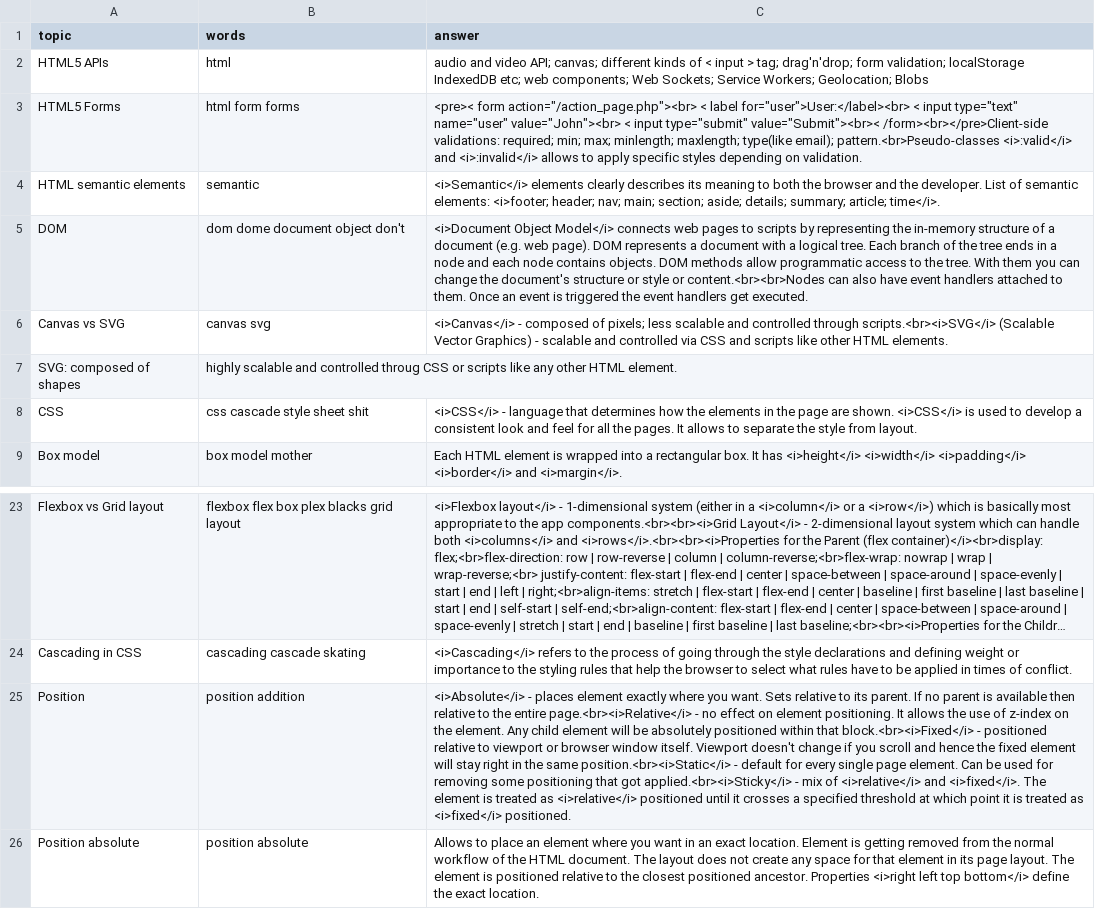
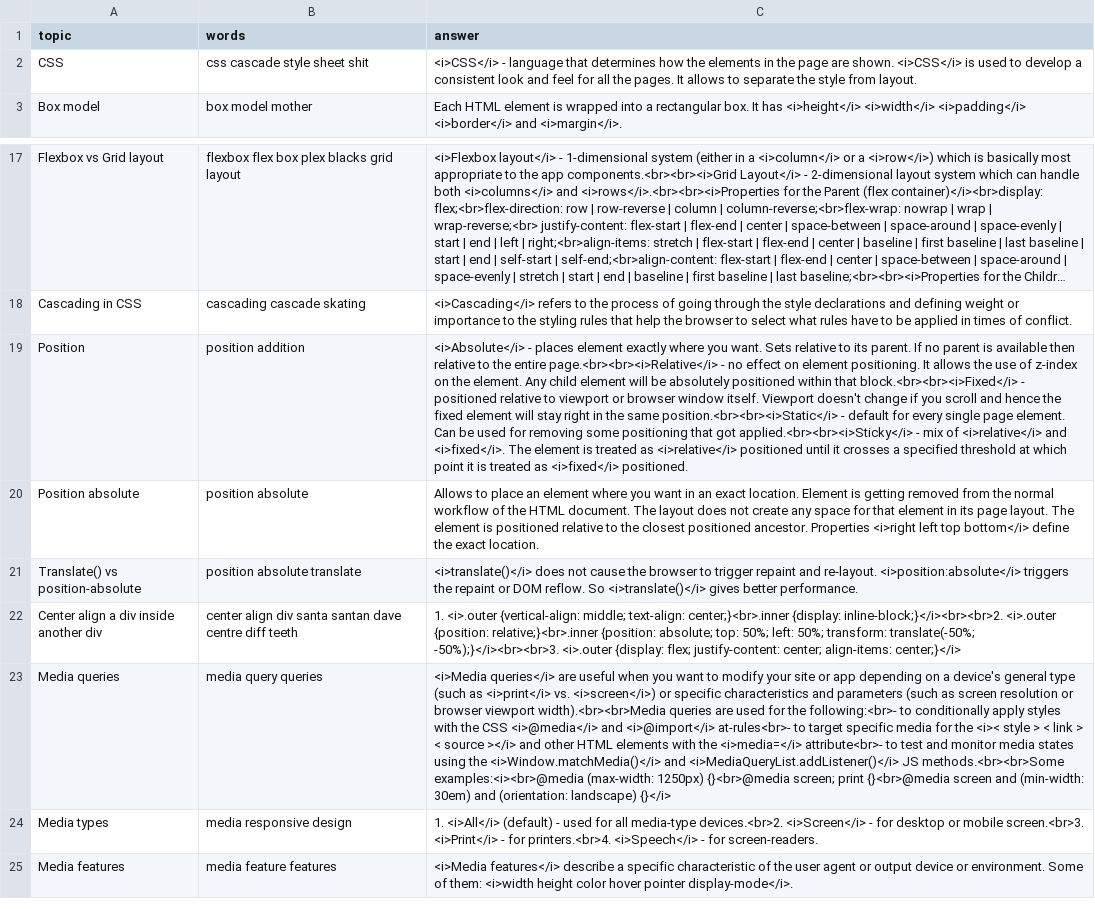
Before and after one commit to DzmitryAlifer/tech-interview-helper, a CSV file: src/assets/CSS.csv, drawn as a sheet; only a part is shown, gaps mark what is left out; the shorter side is filled out with more unchanged rows; long unchanged cells end in …; removed rows and columns are numbered as before the commit, all else as after; the diff names each change by its address in the sheet, - before the commit and + after, or states it on an @@ line.

```diff
--- a/src/assets/CSS.csv
+++ b/src/assets/CSS.csv
-row 2: HTML5 APIs | html | audio and video API; canvas; different kinds of < input > tag; drag'n'drop; form validation; localStorage IndexedDB etc; web components; Web Sockets; Service Workers; Geolocation; Blobs
-row 3: HTML5 Forms | html form forms | <pre>< form action="/action_page.php"><br> < label for="user">User:</label><br> < input type="text" name="user" value="John"><br> < input type="submit" value="Submit"><br>< /form><br></pre>Client-side validations: required; min; max; minlength; maxlength; type(like email); pattern.<br>Pseudo-classes <i>:valid</i> and <i>:invalid</i> allows to apply specific styles depending on validation.
-row 4: HTML semantic elements | semantic | <i>Semantic</i> elements clearly describes its meaning to both the browser and the developer. List of semantic elements: <i>footer; header; nav; main; section; aside; details; summary; article; time</i>.
-row 5: DOM | dom dome document object don't | <i>Document Object Model</i> connects web pages to scripts by representing the in-memory structure of a document (e.g. web page). DOM represents a document with a logical tree. Each branch of the tree ends in a node and each node contains objects. DOM methods allow programmatic access to the tree. With them you can change the document's structure or style or content.<br><br>Nodes can also have event handlers attached to them. Once an event is triggered the event handlers get executed.
-row 6: Canvas vs SVG | canvas svg | <i>Canvas</i> - composed of pixels; less scalable and controlled through scripts.<br><i>SVG</i> (Scalable Vector Graphics) - scalable and controlled via CSS and scripts like other HTML elements.
-row 7: SVG: composed of shapes | highly scalable and controlled throug CSS or scripts like any other HTML element.
-C19 (answer): …the entire page.<br><i>Relative</i> - no effect on element positioning. It allows the use of z-index on the element. Any child element will be absolutely positioned within that block.<br><i>Fixed</i> - positioned relative to viewport or browser window itself. Viewport doesn't change if you scroll and hence the fixed element will stay right in the same position.<br><i>Static</i> - default for every single page element. Can be used for removing some positioning that got applied.<br><i>Sticky</i> - mix…
+C19 (answer): …the entire page.<br><br><i>Relative</i> - no effect on element positioning. It allows the use of z-index on the element. Any child element will be absolutely positioned within that block.<br><br><i>Fixed</i> - positioned relative to viewport or browser window itself. Viewport doesn't change if you scroll and hence the fixed element will stay right in the same position.<br><br><i>Static</i> - default for every single page element. Can be used for removing some positioning that got applied.<br><br><i>Sticky</i> - mix…
```
Also changed, not shown: src/assets/General.csv, 2 other files.
